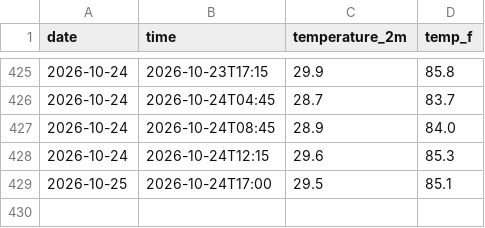
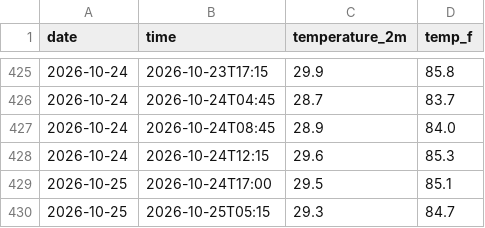
Before and after one commit to Alexj0919/weather-tracker, a CSV file: daily_log.csv, drawn as a sheet; only a part is shown, gaps mark what is left out; the diff names each change by its address in the sheet, - before the commit and + after, or states it on an @@ line.

```diff
--- a/daily_log.csv
+++ b/daily_log.csv
+row 430: 2026-10-25 | 2026-10-25T05:15 | 29.3 | 84.7
```
Also changed, not shown: 2 other files.
